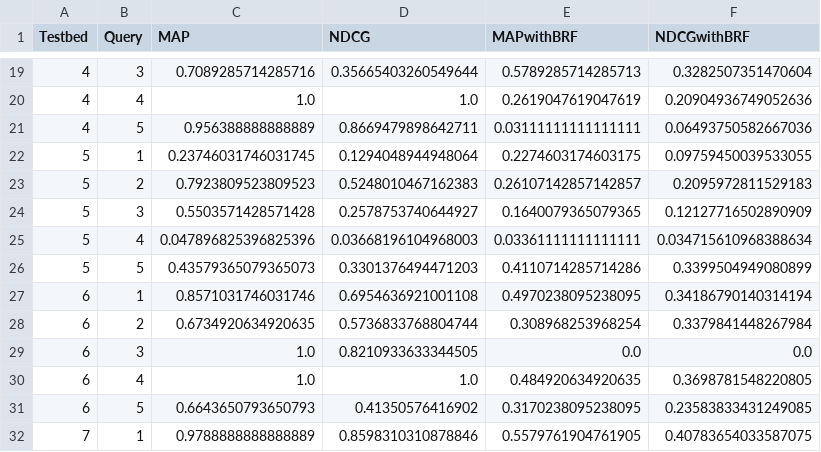
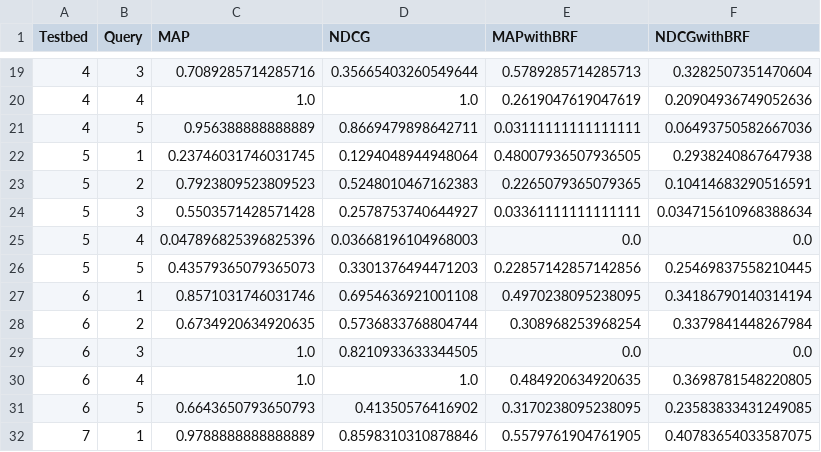
Before and after one commit to mitchmyburgh/IR-search-engine, a CSV file: search_engine/output/output.csv, drawn as a sheet; only a part is shown, gaps mark what is left out; the diff covers the shown part only.

```diff
--- a/search_engine/output/output.csv
+++ b/search_engine/output/output.csv
@@ -21,7 +21,7 @@ Testbed,Query,MAP,NDCG,MAPwithBRF,NDCGwithBRF
 4,5,0.956388888888889,0.8669479898642711,0.03111111111111111,0.06493750582667036
-5,1,0.23746031746031745,0.1294048944948064,0.2274603174603175,0.09759450039533055
-5,2,0.7923809523809523,0.5248010467162383,0.26107142857142857,0.2095972811529183
-5,3,0.5503571428571428,0.2578753740644927,0.1640079365079365,0.12127716502890909
-5,4,0.047896825396825396,0.03668196104968003,0.03361111111111111,0.034715610968388634
-5,5,0.43579365079365073,0.3301376494471203,0.4110714285714286,0.3399504949080899
+5,1,0.23746031746031745,0.1294048944948064,0.48007936507936505,0.2938240867647938
+5,2,0.7923809523809523,0.5248010467162383,0.2265079365079365,0.10414683290516591
+5,3,0.5503571428571428,0.2578753740644927,0.03361111111111111,0.034715610968388634
+5,4,0.047896825396825396,0.03668196104968003,0.0,0.0
+5,5,0.43579365079365073,0.3301376494471203,0.22857142857142856,0.25469837558210445
 6,1,0.8571031746031746,0.6954636921001108,0.4970238095238095,0.34186790140314194
```
Also changed, not shown: 32 edited cells elsewhere in this file, 2 other files.
